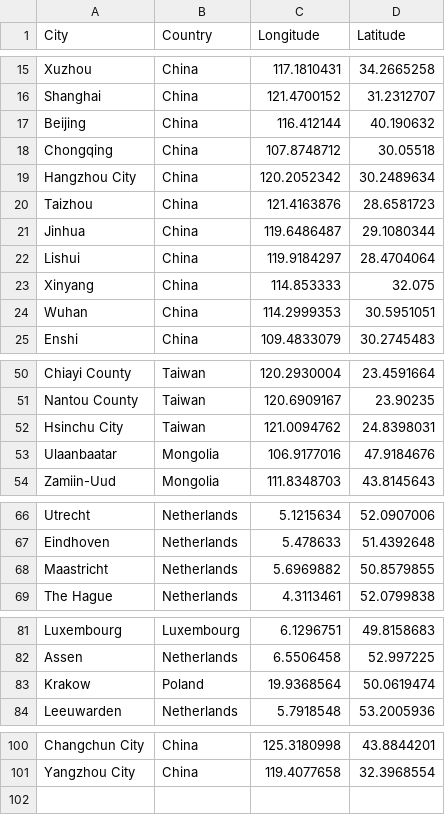
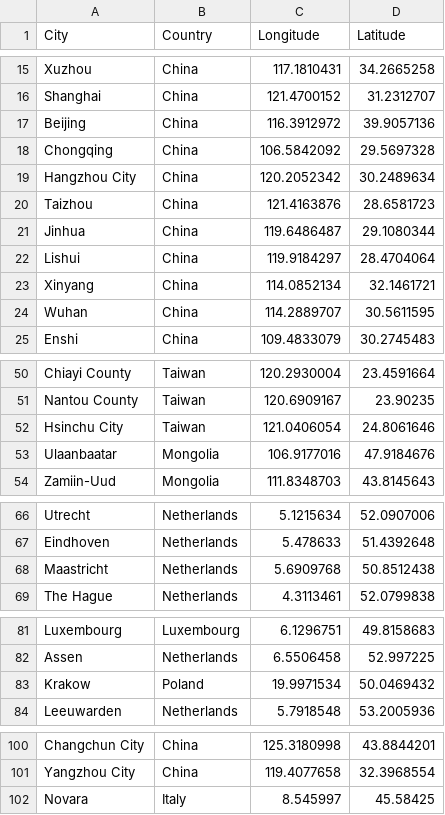
Before and after one commit to Echotengli/Echotengli.github.io, a CSV file: footprint/city_coordinates.csv, drawn as a sheet; only a part is shown, gaps mark what is left out.

Commit message:
Novara added to footprint

```diff
--- a/footprint/city_coordinates.csv
+++ b/footprint/city_coordinates.csv
@@ -16,4 +16,4 @@ Xuzhou,China,117.1810431,34.2665258
 Shanghai,China,121.4700152,31.2312707
-Beijing,China,116.412144,40.190632
-Chongqing,China,107.8748712,30.05518
+Beijing,China,116.3912972,39.9057136
+Chongqing,China,106.5842092,29.5697328
 Hangzhou City,China,120.2052342,30.2489634
@@ -22,4 +22,4 @@ Jinhua,China,119.6486487,29.1080344
 Lishui,China,119.9184297,28.4704064
-Xinyang,China,114.853333,32.075
-Wuhan,China,114.2999353,30.5951051
+Xinyang,China,114.0852134,32.1461721
+Wuhan,China,114.2889707,30.5611595
 Enshi,China,109.4833079,30.2745483
@@ -51,3 +51,3 @@ Chiayi County,Taiwan,120.2930004,23.4591664
 Nantou County,Taiwan,120.6909167,23.90235
-Hsinchu City,Taiwan,121.0094762,24.8398031
+Hsinchu City,Taiwan,121.0406054,24.8061646
 Ulaanbaatar,Mongolia,106.9177016,47.9184676
@@ -67,3 +67,3 @@ Utrecht,Netherlands,5.1215634,52.0907006
 Eindhoven,Netherlands,5.478633,51.4392648
-Maastricht,Netherlands,5.6969882,50.8579855
+Maastricht,Netherlands,5.6909768,50.8512438
 The Hague,Netherlands,4.3113461,52.0799838
@@ -82,3 +82,3 @@ Luxembourg,Luxembourg,6.1296751,49.8158683
 Assen,Netherlands,6.5506458,52.997225
-Krakow,Poland,19.9368564,50.0619474
+Krakow,Poland,19.9971534,50.0469432
 Leeuwarden,Netherlands,5.7918548,53.2005936
@@ -101 +101,2 @@ Changchun City,China,125.3180998,43.8844201
 Yangzhou City,China,119.4077658,32.3968554
+Novara,Italy,8.545997,45.58425
```
Also changed, not shown: 2 other files.
